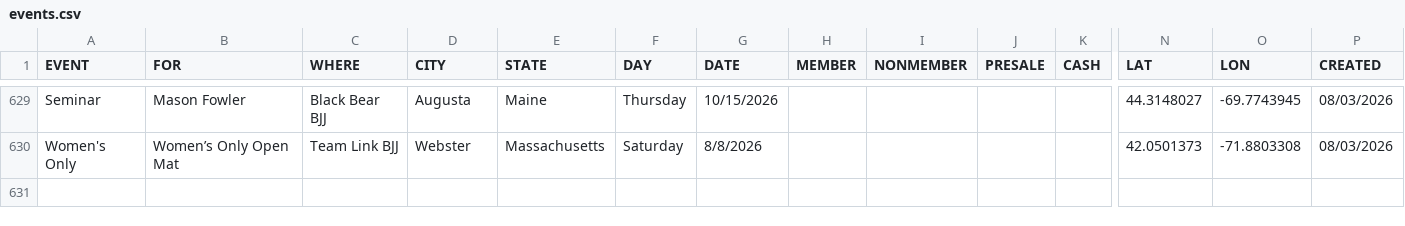
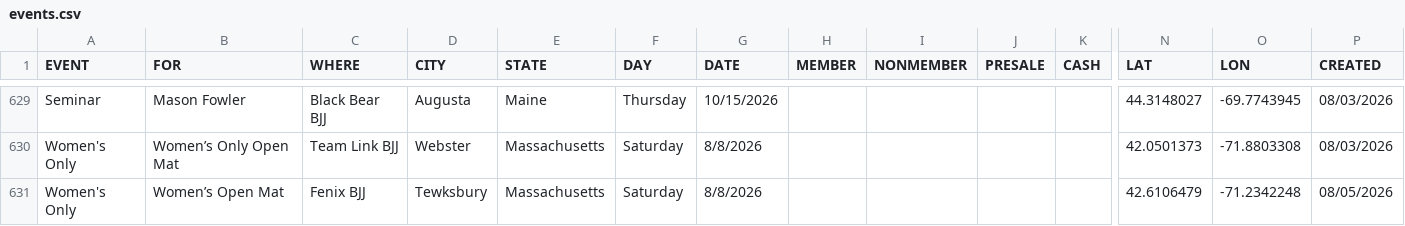
Before and after one commit to anyjiujitsu/anyjiujitsu.github.io, a CSV file: events.csv, drawn as a sheet; only a part is shown, gaps mark what is left out; rows hold the shown columns only; the diff names each change by its address in the sheet, - before the commit and + after, or states it on an @@ line.

Commit message:
Append event row (2026-08-05T11:35:08.860Z)

```diff
--- a/events.csv
+++ b/events.csv
+row 631: Women's Only | Women’s Open Mat | Fenix BJJ | Tewksbury | Massachusetts | Saturday | 8/8/2026 |  |  |  |  | 42.6106479 | -71.2342248 | 08/05/2026
```
